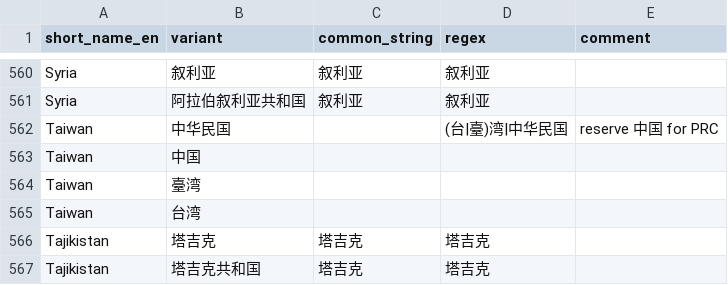
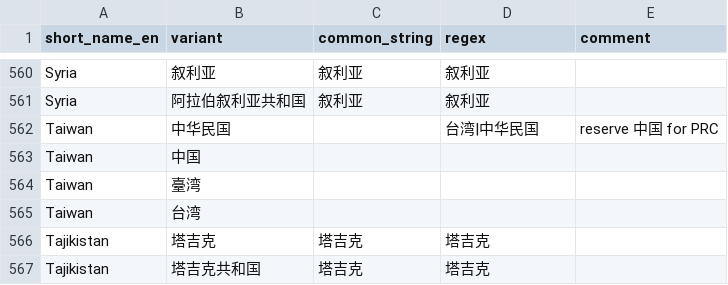
Before and after one commit to turbanisch/chinese-countryname-regex, a CSV file: data/dict_common_regex_simplified.csv, drawn as a sheet; only a part is shown, gaps mark what is left out.

Commit message:
use ropencc instead of toTrad
toTrad failed in the cases of San Marino and Taiwan. Adjust regex accordingly

```diff
--- a/data/dict_common_regex_simplified.csv
+++ b/data/dict_common_regex_simplified.csv
@@ -561,3 +561,3 @@ Syria,叙利亚,叙利亚,叙利亚,
 Syria,阿拉伯叙利亚共和国,叙利亚,叙利亚,
-Taiwan,中华民国,,(台|臺)湾|中华民国,reserve 中国 for PRC
+Taiwan,中华民国,,台湾|中华民国,reserve 中国 for PRC
 Taiwan,中国,,,
```
Also changed, not shown: 1 other file.
